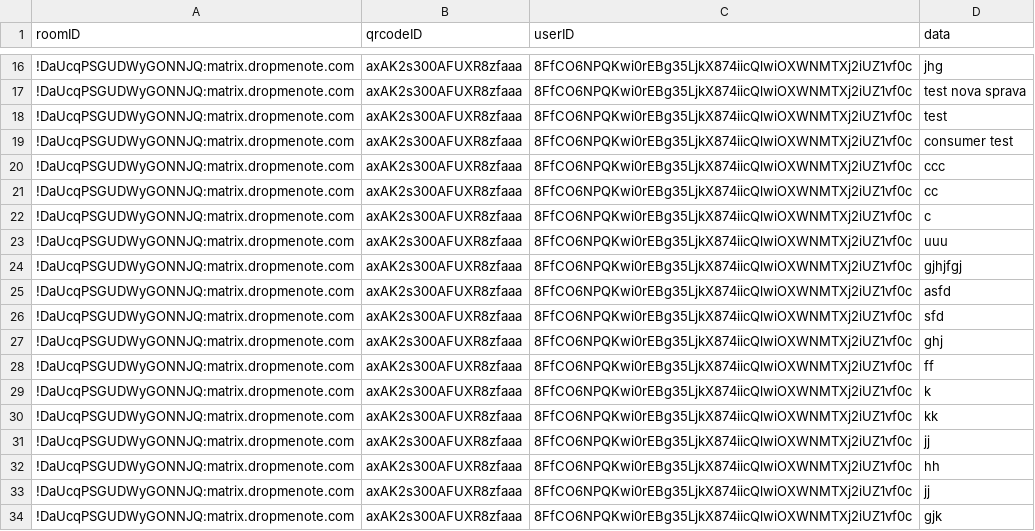
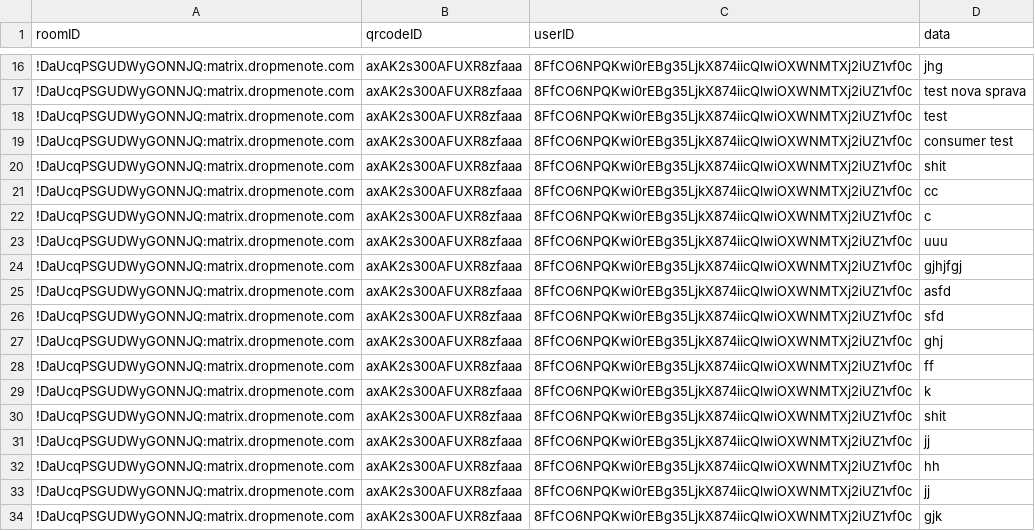
Before and after one commit to MatejGlemba/DP, a CSV file: DMNAnalyzer/results/messagesInput.csv, drawn as a sheet; only a part is shown, gaps mark what is left out.

Commit message:
add description/room calculation + spam/hate counting
Signed-off-by: matej <MatejGlemba>

```diff
--- a/DMNAnalyzer/results/messagesInput.csv
+++ b/DMNAnalyzer/results/messagesInput.csv
@@ -19,3 +19,3 @@ roomID,qrcodeID,userID,data
 !DaUcqPSGUDWyGONNJQ:matrix.dropmenote.com,axAK2s300AFUXR8zfaaa,8FfCO6NPQKwi0rEBg35LjkX874iicQlwiOXWNMTXj2iUZ1vf0c,consumer test
-!DaUcqPSGUDWyGONNJQ:matrix.dropmenote.com,axAK2s300AFUXR8zfaaa,8FfCO6NPQKwi0rEBg35LjkX874iicQlwiOXWNMTXj2iUZ1vf0c,ccc
+!DaUcqPSGUDWyGONNJQ:matrix.dropmenote.com,axAK2s300AFUXR8zfaaa,8FfCO6NPQKwi0rEBg35LjkX874iicQlwiOXWNMTXj2iUZ1vf0c,shit
 !DaUcqPSGUDWyGONNJQ:matrix.dropmenote.com,axAK2s300AFUXR8zfaaa,8FfCO6NPQKwi0rEBg35LjkX874iicQlwiOXWNMTXj2iUZ1vf0c,cc
@@ -29,3 +29,3 @@ roomID,qrcodeID,userID,data
 !DaUcqPSGUDWyGONNJQ:matrix.dropmenote.com,axAK2s300AFUXR8zfaaa,8FfCO6NPQKwi0rEBg35LjkX874iicQlwiOXWNMTXj2iUZ1vf0c,k
-!DaUcqPSGUDWyGONNJQ:matrix.dropmenote.com,axAK2s300AFUXR8zfaaa,8FfCO6NPQKwi0rEBg35LjkX874iicQlwiOXWNMTXj2iUZ1vf0c,kk
+!DaUcqPSGUDWyGONNJQ:matrix.dropmenote.com,axAK2s300AFUXR8zfaaa,8FfCO6NPQKwi0rEBg35LjkX874iicQlwiOXWNMTXj2iUZ1vf0c,shit
 !DaUcqPSGUDWyGONNJQ:matrix.dropmenote.com,axAK2s300AFUXR8zfaaa,8FfCO6NPQKwi0rEBg35LjkX874iicQlwiOXWNMTXj2iUZ1vf0c,jj
```
Also changed, not shown: 6 other files.
